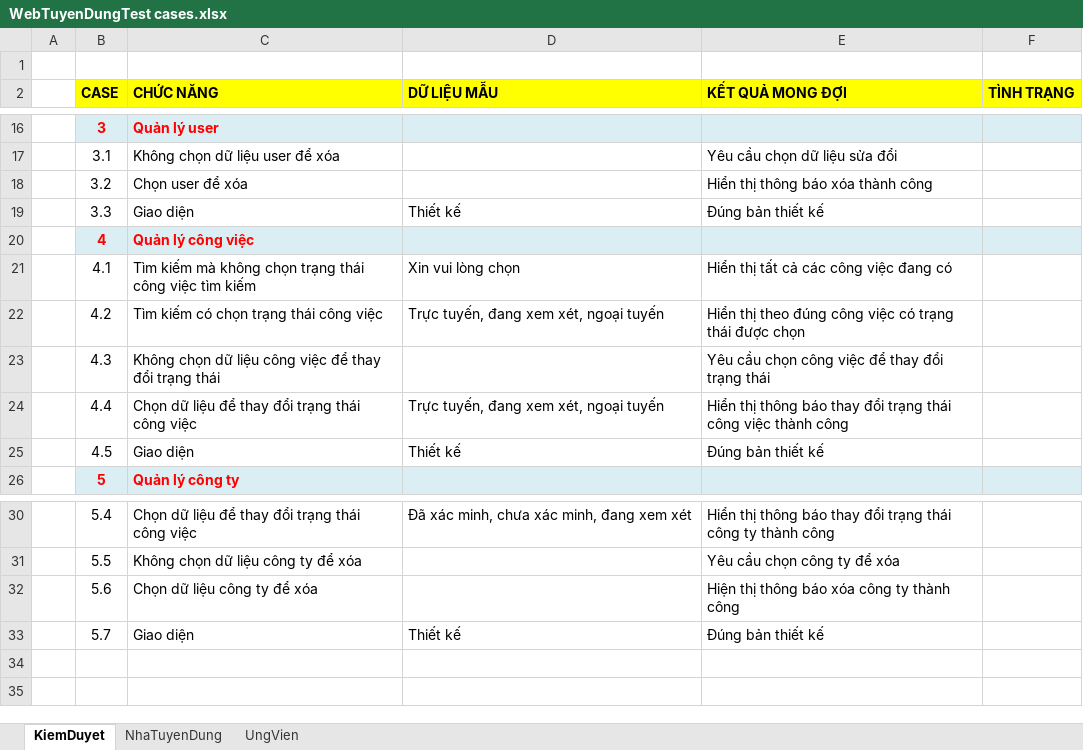
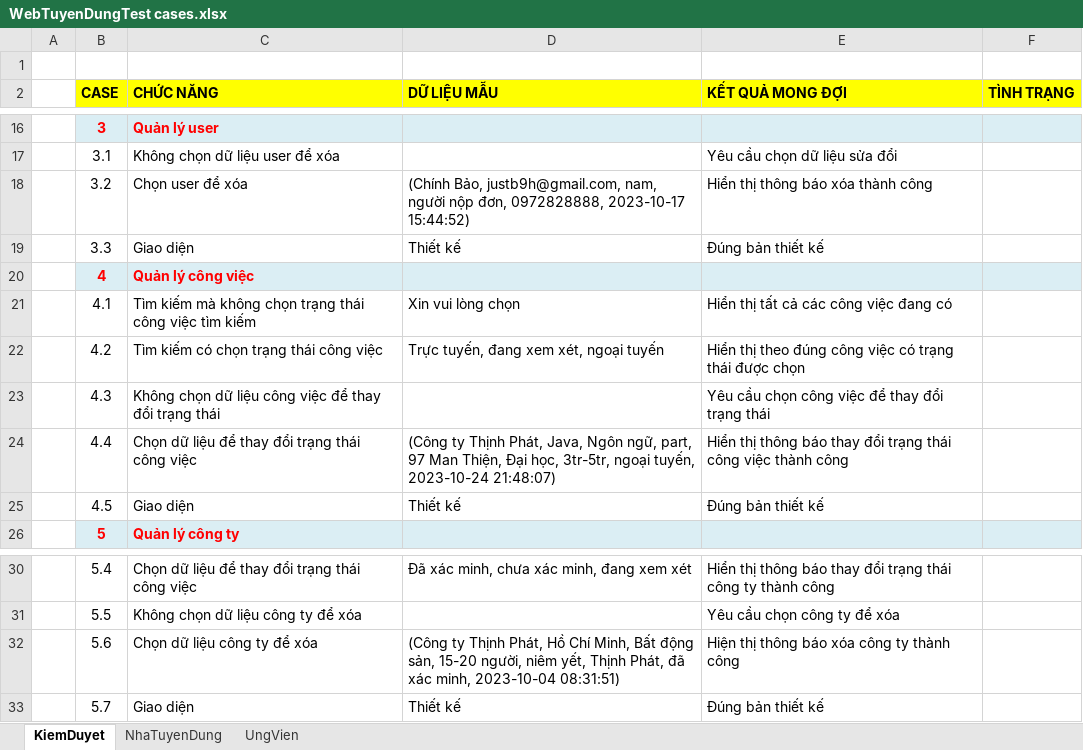
Before and after one commit to tranthanhhung0706/KT_LTHDT_Recruitment, an Excel workbook: Bao Cao/Testcase/WebTuyenDungTest cases.xlsx, sheet KiemDuyet, drawn as a sheet; only a part is shown, gaps mark what is left out; values as stored, in another font and other column widths than the file's, no borders; the diff names each change by its address in the sheet, - before the commit and + after, or states it on an @@ line.

```diff
--- a/Bao Cao/Testcase/WebTuyenDungTest cases.xlsx (sheet KiemDuyet)
+++ b/Bao Cao/Testcase/WebTuyenDungTest cases.xlsx (sheet KiemDuyet)
-D18 (DỮ LIỆU MẪU): (empty)
+D18 (DỮ LIỆU MẪU): (Chính Bảo, justb9h@gmail.com, nam, người nộp đơn, 0972828888, 2023-10-17 15:44:52)
-D24 (DỮ LIỆU MẪU): Trực tuyến, đang xem xét, ngoại tuyến
+D24 (DỮ LIỆU MẪU): (Công ty Thịnh Phát, Java, Ngôn ngữ, part, 97 Man Thiện, Đại học, 3tr-5tr, ngoại tuyến, 2023-10-24 21:48:07)
-D32 (DỮ LIỆU MẪU): (empty)
+D32 (DỮ LIỆU MẪU): (Công ty Thịnh Phát, Hồ Chí Minh, Bất động sản, 15-20 người, niêm yết, Thịnh Phát, đã xác minh, 2023-10-04 08:31:51)
```
Also changed, not shown: sheet UngVien, sheet NhaTuyenDung, 1 other file.
